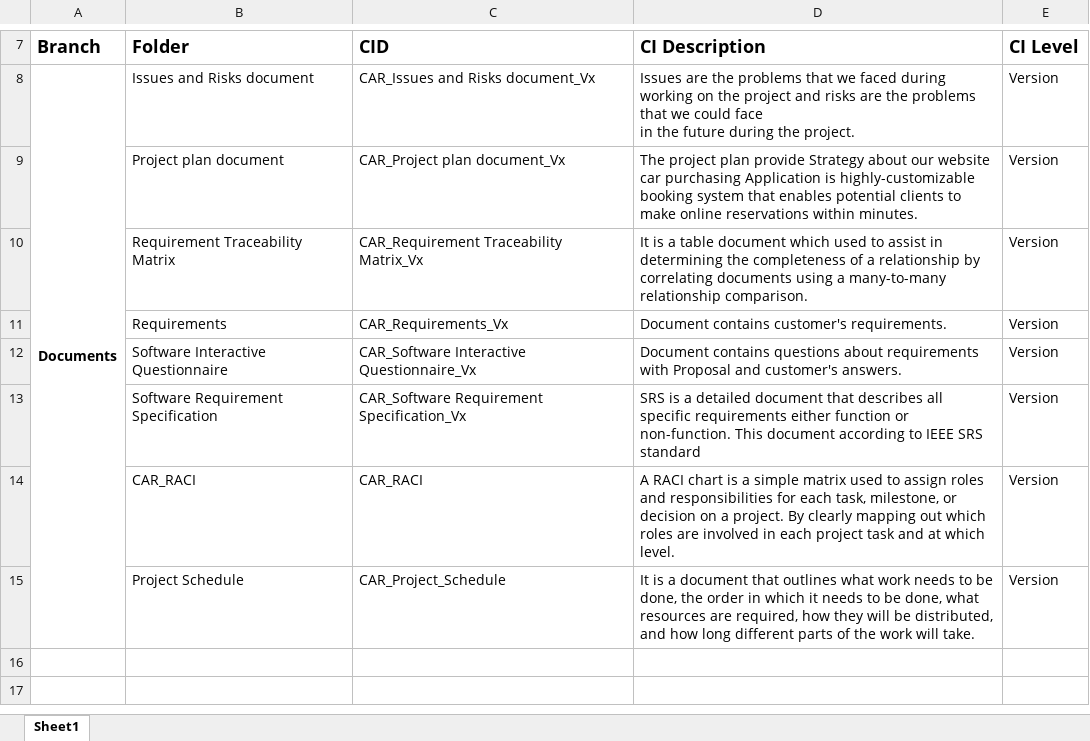
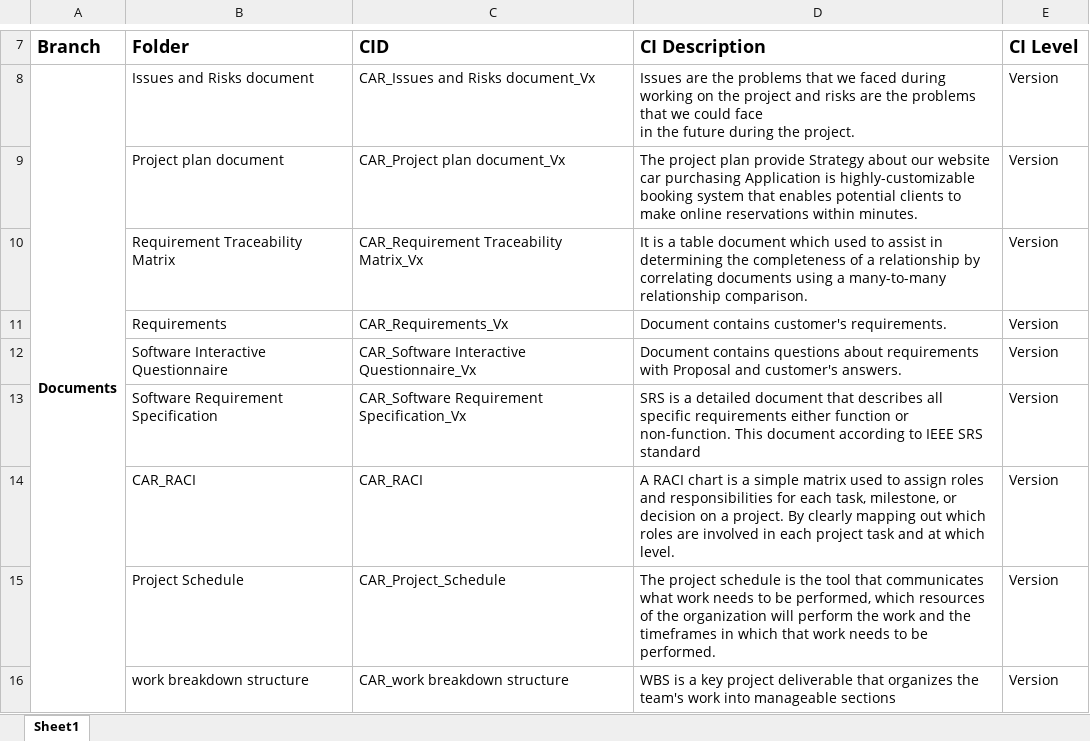
Before and after one commit to FatmaMohamedSoliman/CarPurchasing, an Excel workbook: CAR_CI List.xlsx, sheet Sheet1, drawn as a sheet; only a part is shown, gaps mark what is left out; values as stored, in another font and other column widths than the file's, no borders; the diff names each change by its address in the sheet, - before the commit and + after, or states it on an @@ line.

Commit message:
Configuration items list document Version 1.0

```diff
--- a/CAR_CI List.xlsx (sheet Sheet1)
+++ b/CAR_CI List.xlsx (sheet Sheet1)
-D15 (CI Description): It is a document that outlines what work needs to be done, the order in which it needs to be done, what resources are required, how they will be distributed, and how long different parts of the work will take.
+D15 (CI Description): The project schedule is the tool that communicates what work needs to be performed, which resources of the organization will perform the work and the timeframes in which that work needs to be performed.
+row 16:  | work breakdown structure | CAR_work breakdown structure | WBS is a key project deliverable that organizes the team's work into manageable sections | Version
```
